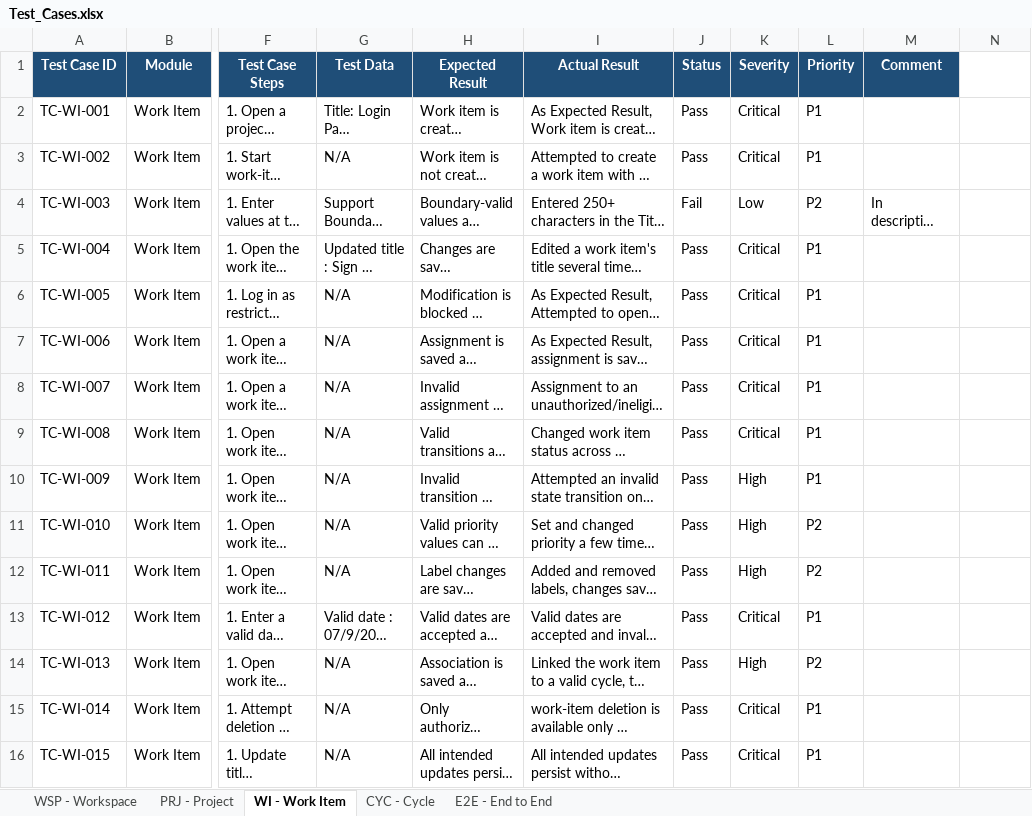
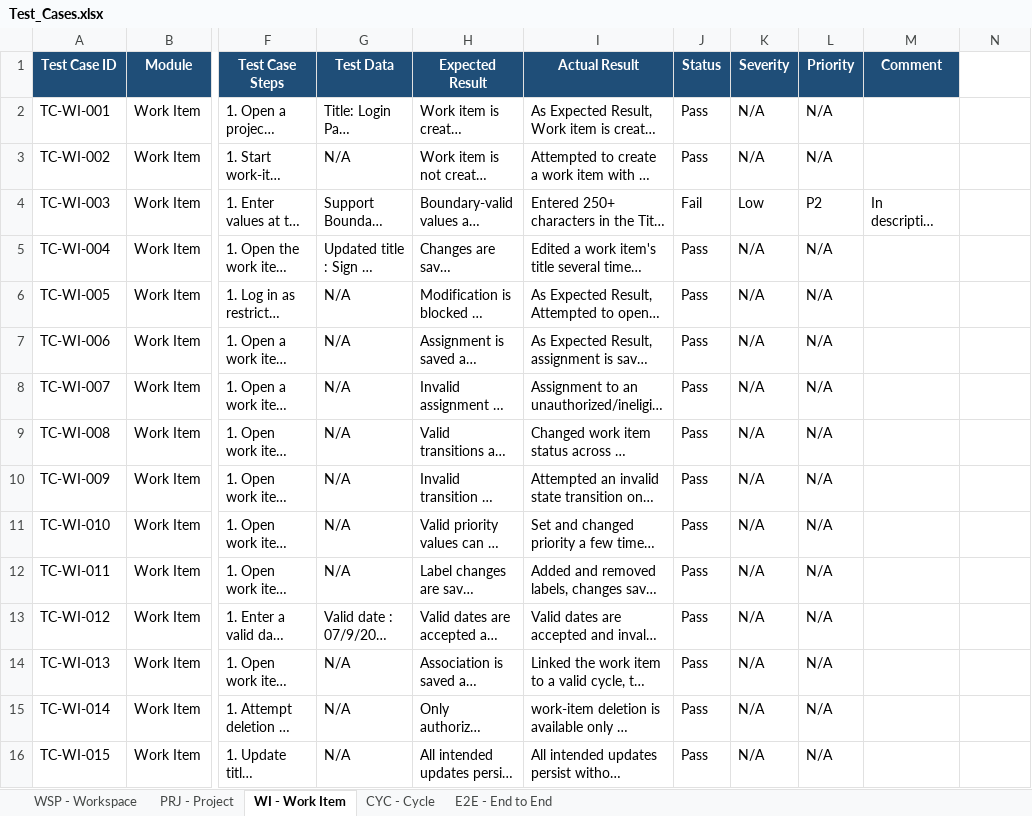
Before and after one commit to VinaySD/plane-manual-qa-project, an Excel workbook: test-cases/Test_Cases.xlsx, sheet WI - Work Item, drawn as a sheet; only a part is shown, gaps mark what is left out; long unchanged cells end in …; values as stored, in another font and other column widths than the file's, no borders; the diff names each change by its address in the sheet, - before the commit and + after, or states it on an @@ line.

```diff
--- a/test-cases/Test_Cases.xlsx (sheet WI - Work Item)
+++ b/test-cases/Test_Cases.xlsx (sheet WI - Work Item)
-K2:K3 (Severity): Critical
+K2:K3 (Severity): N/A
-L2:L3 (Priority): P1
+L2:L3 (Priority): N/A
-K5:K9 (Severity): Critical
+K5:K9 (Severity): N/A
-L5:L10 (Priority): P1
+L5:L10 (Priority): N/A
-K10:K12 (Severity): High
+K10:K12 (Severity): N/A
-L11:L12 (Priority): P2
+L11:L12 (Priority): N/A
-K13 (Severity): Critical
+K13 (Severity): N/A
-L13 (Priority): P1
+L13 (Priority): N/A
-K14 (Severity): High
+K14 (Severity): N/A
-L14 (Priority): P2
+L14 (Priority): N/A
-K15:K16 (Severity): Critical
+K15:K16 (Severity): N/A
-L15:L16 (Priority): P1
+L15:L16 (Priority): N/A
```
Also changed, not shown: sheet PRJ - Project, sheet WSP - Workspace, sheet CYC - Cycle, sheet E2E - End to End.
